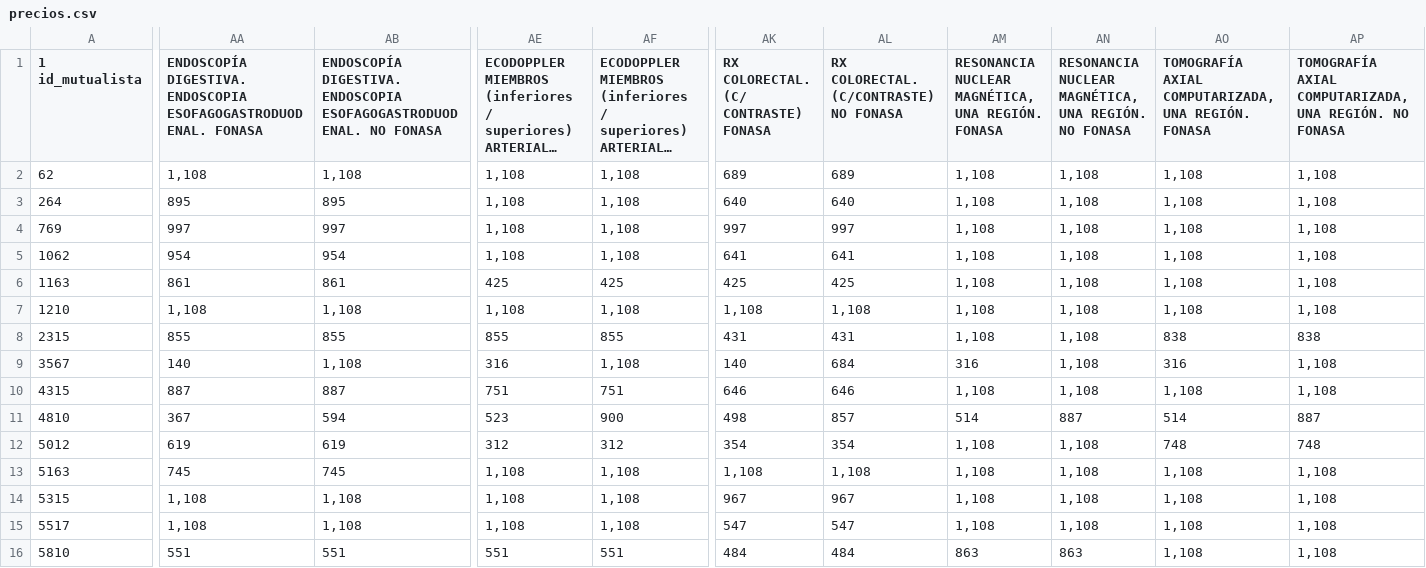
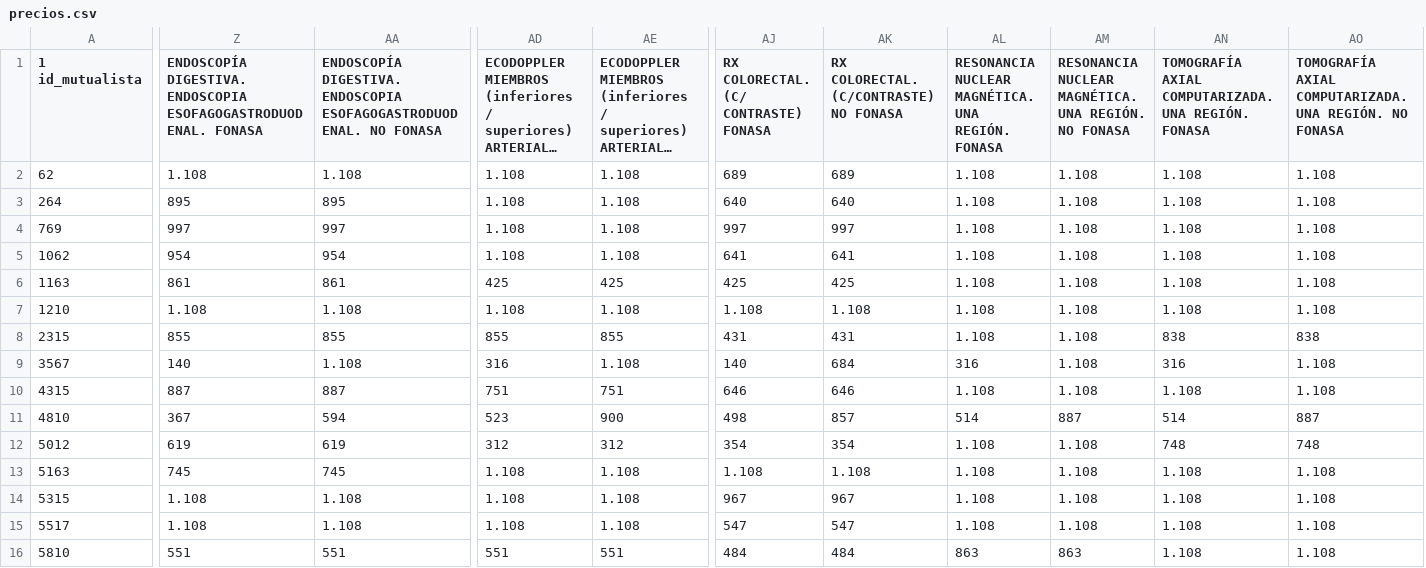
Before and after one commit to datauy/ATuServicio, a CSV file: db/data/2024-1/precios.csv, drawn as a sheet; only a part is shown, gaps mark what is left out; long unchanged cells end in …; removed rows and columns are numbered as before the commit, all else as after; the diff covers the shown part only; the diff names each change by its address in the sheet, - before the commit and + after, or states it on an @@ line.

Commit message:
Correcciones en precios

```diff
--- a/db/data/2024-1/precios.csv
+++ b/db/data/2024-1/precios.csv
+column AL, rows 1-16: RESONANCIA NUCLEAR MAGNÉTICA. UNA REGIÓN. FONASA | 1.108 | 1.108 | 1.108 | 1.108 | 1.108 | 1.108 | 1.108 | 316 | 1.108 | 514 | 1.108 | 1.108 | 1.108 | 1.108 | 863
-column AN, rows 1-16: RESONANCIA NUCLEAR MAGNÉTICA, UNA REGIÓN. NO FONASA | 1,108 | 1,108 | 1,108 | 1,108 | 1,108 | 1,108 | 1,108 | 1,108 | 1,108 | 887 | 1,108 | 1,108 | 1,108 | 1,108 | 863
-AM1: RESONANCIA NUCLEAR MAGNÉTICA, UNA REGIÓN. FONASA
+AM1: RESONANCIA NUCLEAR MAGNÉTICA. UNA REGIÓN. NO FONASA
-AN1: TOMOGRAFÍA AXIAL COMPUTARIZADA, UNA REGIÓN.…
+AN1: TOMOGRAFÍA AXIAL COMPUTARIZADA. UNA REGIÓN.…
-AO1: TOMOGRAFÍA AXIAL COMPUTARIZADA, UNA REGIÓN.…
+AO1: TOMOGRAFÍA AXIAL COMPUTARIZADA. UNA REGIÓN.…
-Z2: 1,108
+Z2: 1.108
-AA2: 1,108
+AA2: 1.108
-AD2:AD5: 1,108
+AD2:AD5: 1.108
-AE2:AE5: 1,108
+AE2:AE5: 1.108
-AM2:AM8: 1,108
+AM2:AM8: 1.108
-AN2:AN7: 1,108
+AN2:AN7: 1.108
-AO2:AO7: 1,108
+AO2:AO7: 1.108
-Z7: 1,108
+Z7: 1.108
-AA7: 1,108
+AA7: 1.108
-AD7: 1,108
+AD7: 1.108
-AE7: 1,108
+AE7: 1.108
-AJ7: 1,108
+AJ7: 1.108
-AK7: 1,108
+AK7: 1.108
-AA9: 1,108
+AA9: 1.108
-AE9: 1,108
+AE9: 1.108
-AM9: 316
+AM9: 1.108
-AO9:AO10: 1,108
+AO9:AO10: 1.108
-AM10: 1,108
+AM10: 1.108
-AN10: 1,108
+AN10: 1.108
-AM11: 514
+AM11: 887
-AM12:AM15: 1,108
+AM12:AM15: 1.108
-AD13:AD15: 1,108
+AD13:AD15: 1.108
-AE13:AE15: 1,108
+AE13:AE15: 1.108
-AJ13: 1,108
+AJ13: 1.108
-AK13: 1,108
+AK13: 1.108
-AN13:AN16: 1,108
+AN13:AN16: 1.108
-AO13:AO16: 1,108
+AO13:AO16: 1.108
-Z14:Z15: 1,108
+Z14:Z15: 1.108
-AA14:AA15: 1,108
+AA14:AA15: 1.108
```
Also changed, not shown: 1 removed column and 24 edited cells elsewhere in this file, db/data/2024-1/estructura.csv, 2 other files.
